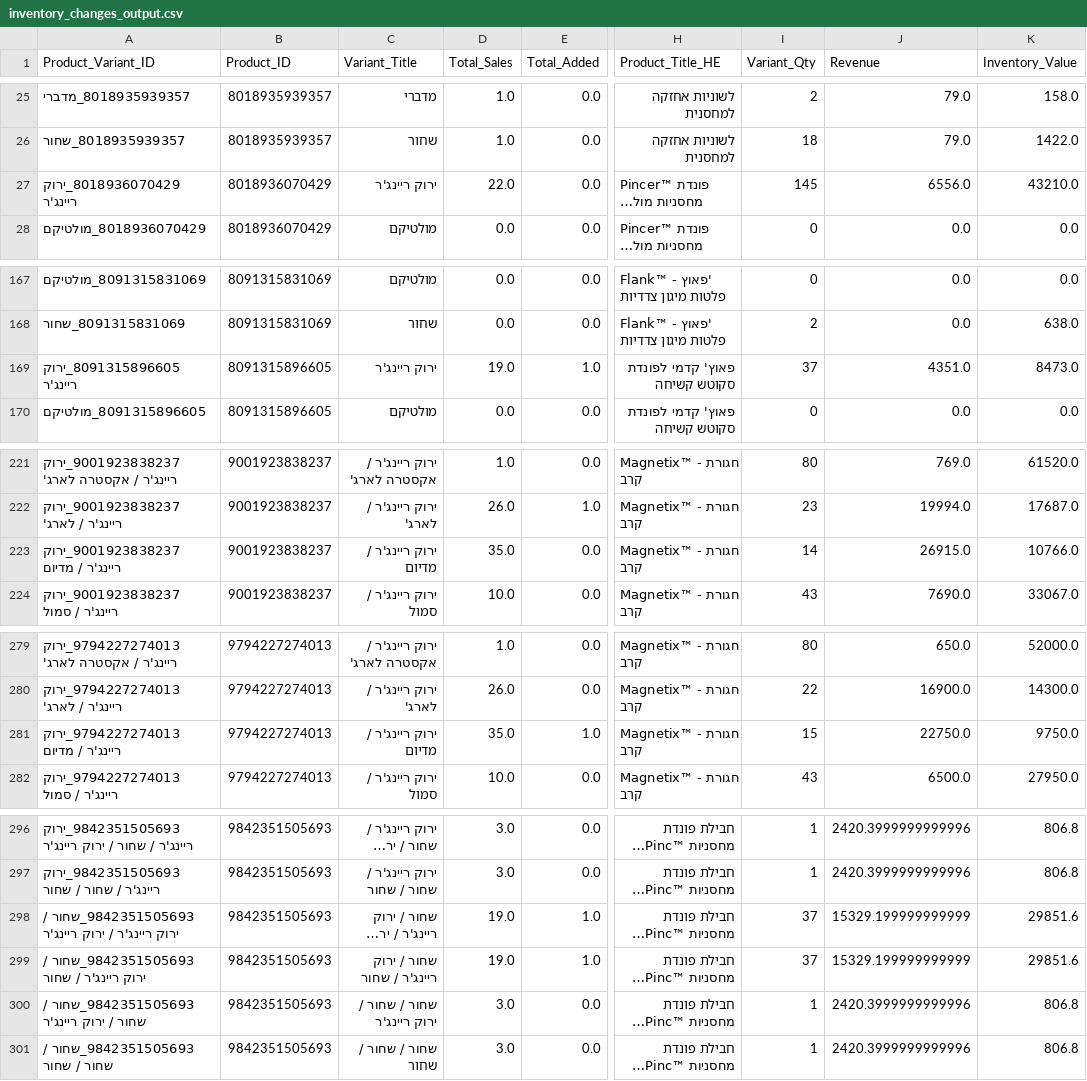
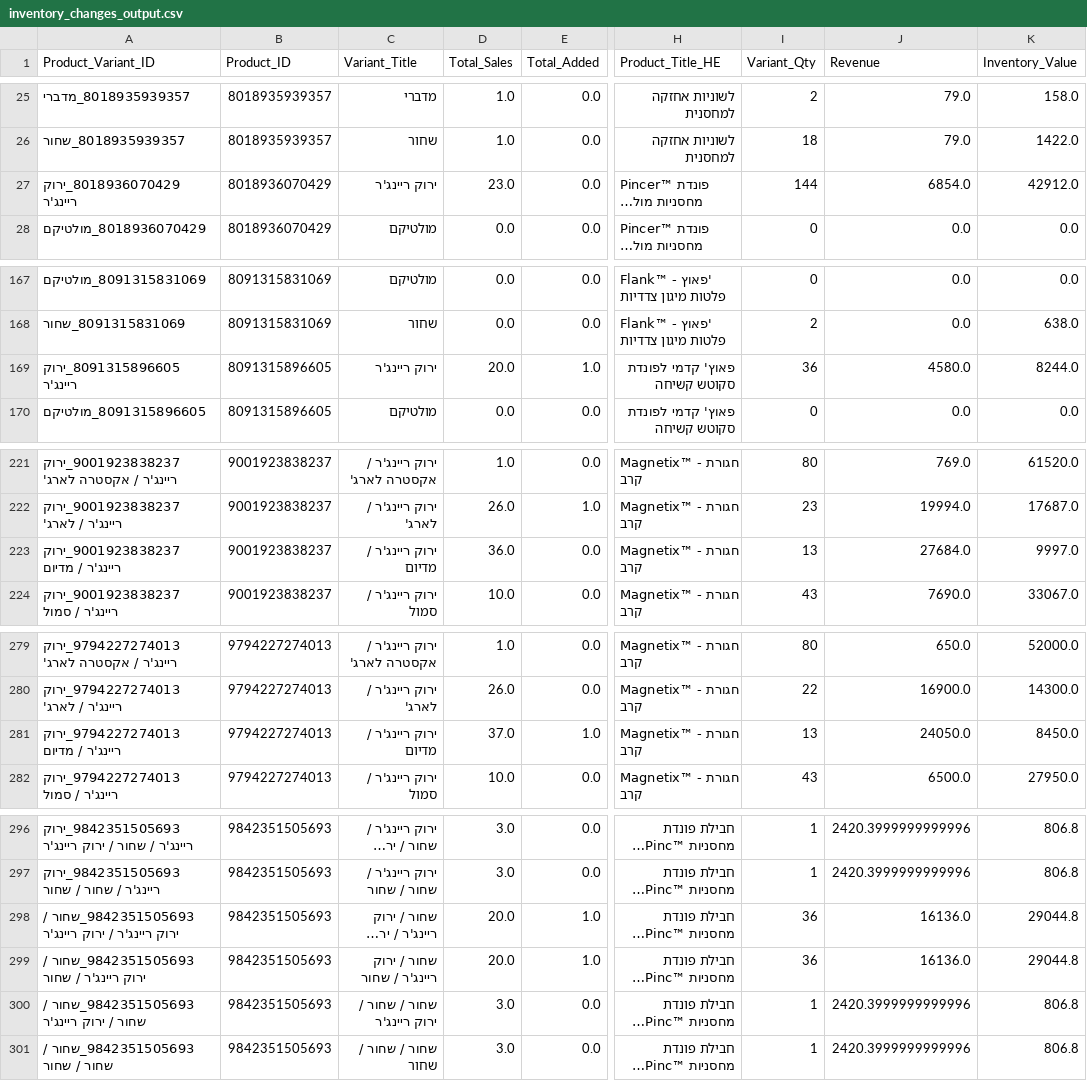
Before and after one commit to bardavidlubovsky/agilite-sales-dashboard, a CSV file: data/inventory_changes_output.csv, drawn as a sheet; only a part is shown, gaps mark what is left out; long unchanged cells end in …; the diff covers the shown part only; the diff names each change by its address in the sheet, - before the commit and + after, or states it on an @@ line.

```diff
--- a/data/inventory_changes_output.csv
+++ b/data/inventory_changes_output.csv
-D27 (Total_Sales): 22.0
+D27 (Total_Sales): 23.0
-I27 (Variant_Qty): 145
+I27 (Variant_Qty): 144
-J27 (Revenue): 6556.0
+J27 (Revenue): 6854.0
-K27 (Inventory_Value): 43210.0
+K27 (Inventory_Value): 42912.0
-D169 (Total_Sales): 19.0
+D169 (Total_Sales): 20.0
-I169 (Variant_Qty): 37
+I169 (Variant_Qty): 36
-J169 (Revenue): 4351.0
+J169 (Revenue): 4580.0
-K169 (Inventory_Value): 8473.0
+K169 (Inventory_Value): 8244.0
-D223 (Total_Sales): 35.0
+D223 (Total_Sales): 36.0
-I223 (Variant_Qty): 14
+I223 (Variant_Qty): 13
-J223 (Revenue): 26915.0
+J223 (Revenue): 27684.0
-K223 (Inventory_Value): 10766.0
+K223 (Inventory_Value): 9997.0
-D281 (Total_Sales): 35.0
+D281 (Total_Sales): 37.0
-I281 (Variant_Qty): 15
+I281 (Variant_Qty): 13
-J281 (Revenue): 22750.0
+J281 (Revenue): 24050.0
-K281 (Inventory_Value): 9750.0
+K281 (Inventory_Value): 8450.0
-D298:D299 (Total_Sales): 19.0
+D298:D299 (Total_Sales): 20.0
-I298:I299 (Variant_Qty): 37
+I298:I299 (Variant_Qty): 36
-J298:J299 (Revenue): 15329.199999999999
+J298:J299 (Revenue): 16136.0
-K298:K299 (Inventory_Value): 29851.6
+K298:K299 (Inventory_Value): 29044.8
```
Also changed, not shown: 7 edited cells elsewhere in this file.
